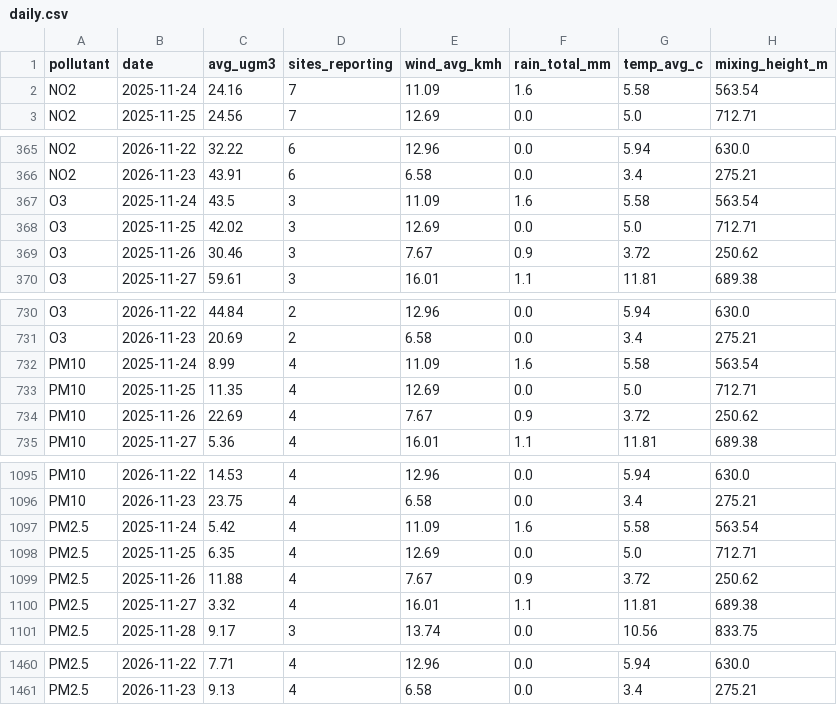
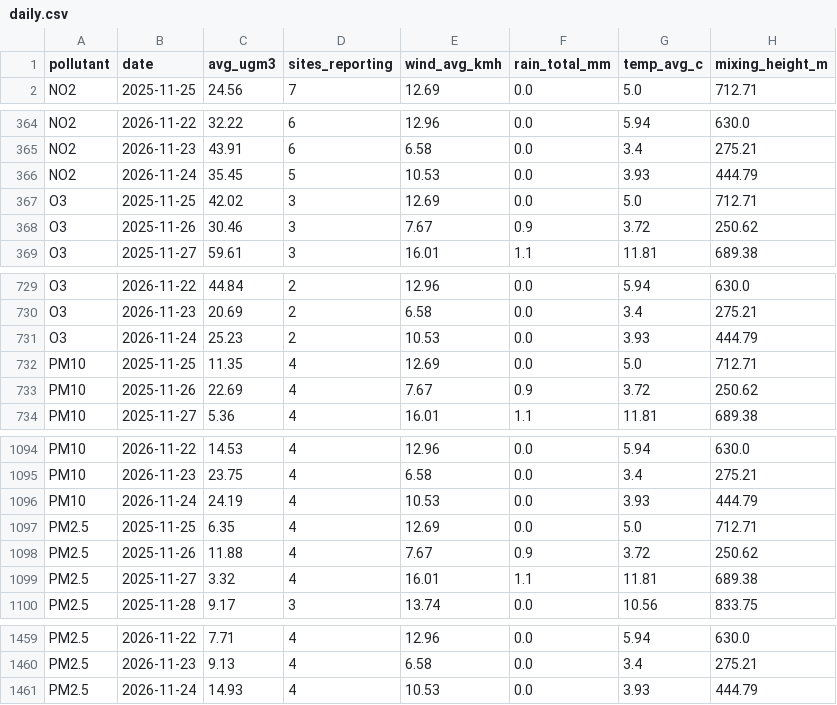
Before and after one commit to AbassLanre/air-quality-agent, a CSV file: data/latest/daily.csv, drawn as a sheet; only a part is shown, gaps mark what is left out; the diff covers the shown part only.

```diff
--- a/data/latest/daily.csv
+++ b/data/latest/daily.csv
@@ -1,3 +1,2 @@
 pollutant,date,avg_ugm3,sites_reporting,wind_avg_kmh,rain_total_mm,temp_avg_c,mixing_height_m
-NO2,2025-11-24,24.16,7,11.09,1.6,5.58,563.54
 NO2,2025-11-25,24.56,7,12.69,0.0,5.0,712.71
@@ -366,3 +365,3 @@ NO2,2026-11-22,32.22,6,12.96,0.0,5.94,630.0
 NO2,2026-11-23,43.91,6,6.58,0.0,3.4,275.21
-O3,2025-11-24,43.5,3,11.09,1.6,5.58,563.54
+NO2,2026-11-24,35.45,5,10.53,0.0,3.93,444.79
 O3,2025-11-25,42.02,3,12.69,0.0,5.0,712.71
@@ -731,3 +730,3 @@ O3,2026-11-22,44.84,2,12.96,0.0,5.94,630.0
 O3,2026-11-23,20.69,2,6.58,0.0,3.4,275.21
-PM10,2025-11-24,8.99,4,11.09,1.6,5.58,563.54
+O3,2026-11-24,25.23,2,10.53,0.0,3.93,444.79
 PM10,2025-11-25,11.35,4,12.69,0.0,5.0,712.71
@@ -1096,3 +1095,3 @@ PM10,2026-11-22,14.53,4,12.96,0.0,5.94,630.0
 PM10,2026-11-23,23.75,4,6.58,0.0,3.4,275.21
-PM2.5,2025-11-24,5.42,4,11.09,1.6,5.58,563.54
+PM10,2026-11-24,24.19,4,10.53,0.0,3.93,444.79
 PM2.5,2025-11-25,6.35,4,12.69,0.0,5.0,712.71
@@ -1461 +1460,2 @@ PM2.5,2026-11-22,7.71,4,12.96,0.0,5.94,630.0
 PM2.5,2026-11-23,9.13,4,6.58,0.0,3.4,275.21
+PM2.5,2026-11-24,14.93,4,10.53,0.0,3.93,444.79
```
Also changed, not shown: 4 edited cells elsewhere in this file, data/latest/summary.csv, 3 other files.
